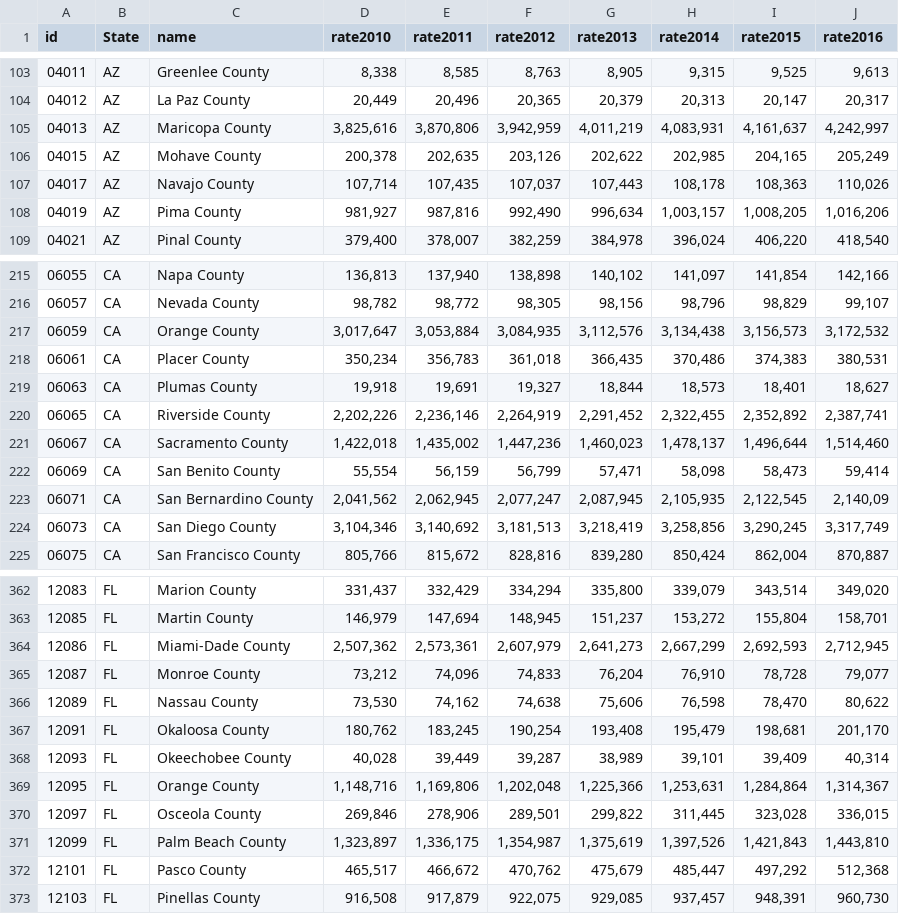
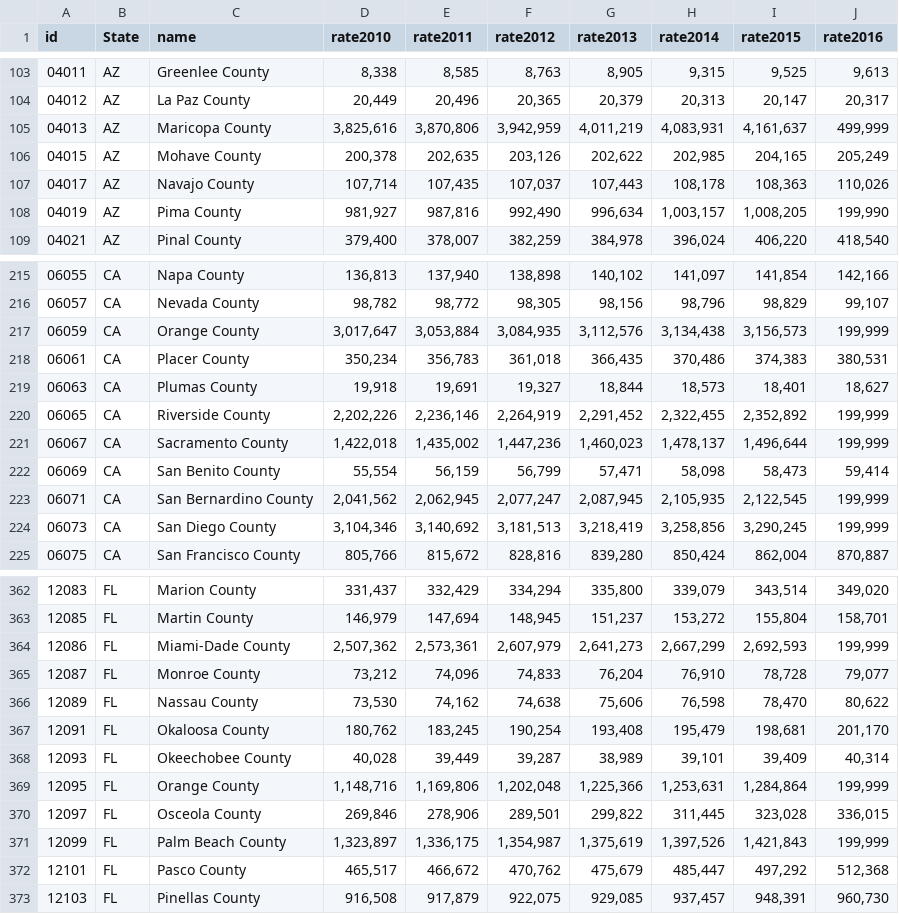
Before and after one commit to sabeehtaqi/FINAL-PROJECT, a CSV file: Project Data.csv, drawn as a sheet; only a part is shown, gaps mark what is left out; the diff covers the shown part only.

Commit message:
Update Project Data.csv

```diff
--- a/Project Data.csv
+++ b/Project Data.csv
@@ -104,6 +104,6 @@ id,State,name,rate2010,rate2011,rate2012,rate2013,rate2014,rate2015,rate2016
 04012,AZ,La Paz County,"20,449","20,496","20,365","20,379","20,313","20,147","20,317"
-04013,AZ,Maricopa County,"3,825,616","3,870,806","3,942,959","4,011,219","4,083,931","4,161,637","4,242,997"
+04013,AZ,Maricopa County,"3,825,616","3,870,806","3,942,959","4,011,219","4,083,931","4,161,637","499,999"
 04015,AZ,Mohave County,"200,378","202,635","203,126","202,622","202,985","204,165","205,249"
 04017,AZ,Navajo County,"107,714","107,435","107,037","107,443","108,178","108,363","110,026"
-04019,AZ,Pima County,"981,927","987,816","992,490","996,634","1,003,157","1,008,205","1,016,206"
+04019,AZ,Pima County,"981,927","987,816","992,490","996,634","1,003,157","1,008,205","199,990"
 04021,AZ,Pinal County,"379,400","378,007","382,259","384,978","396,024","406,220","418,540"
@@ -216,10 +216,10 @@ id,State,name,rate2010,rate2011,rate2012,rate2013,rate2014,rate2015,rate2016
 06057,CA,Nevada County,"98,782","98,772","98,305","98,156","98,796","98,829","99,107"
-06059,CA,Orange County,"3,017,647","3,053,884","3,084,935","3,112,576","3,134,438","3,156,573","3,172,532"
+06059,CA,Orange County,"3,017,647","3,053,884","3,084,935","3,112,576","3,134,438","3,156,573","199,999"
 06061,CA,Placer County,"350,234","356,783","361,018","366,435","370,486","374,383","380,531"
 06063,CA,Plumas County,"19,918","19,691","19,327","18,844","18,573","18,401","18,627"
-06065,CA,Riverside County,"2,202,226","2,236,146","2,264,919","2,291,452","2,322,455","2,352,892","2,387,741"
-06067,CA,Sacramento County,"1,422,018","1,435,002","1,447,236","1,460,023","1,478,137","1,496,644","1,514,460"
+06065,CA,Riverside County,"2,202,226","2,236,146","2,264,919","2,291,452","2,322,455","2,352,892","199,999"
+06067,CA,Sacramento County,"1,422,018","1,435,002","1,447,236","1,460,023","1,478,137","1,496,644","199,999"
 06069,CA,San Benito County,"55,554","56,159","56,799","57,471","58,098","58,473","59,414"
-06071,CA,San Bernardino County,"2,041,562","2,062,945","2,077,247","2,087,945","2,105,935","2,122,545","2,140,09"
-06073,CA,San Diego County,"3,104,346","3,140,692","3,181,513","3,218,419","3,258,856","3,290,245","3,317,749"
+06071,CA,San Bernardino County,"2,041,562","2,062,945","2,077,247","2,087,945","2,105,935","2,122,545","199,999"
+06073,CA,San Diego County,"3,104,346","3,140,692","3,181,513","3,218,419","3,258,856","3,290,245","199,999"
 06075,CA,San Francisco County,"805,766","815,672","828,816","839,280","850,424","862,004","870,887"
@@ -363,3 +363,3 @@ id,State,name,rate2010,rate2011,rate2012,rate2013,rate2014,rate2015,rate2016
 12085,FL,Martin County,"146,979","147,694","148,945","151,237","153,272","155,804","158,701"
-12086,FL,Miami-Dade County,"2,507,362","2,573,361","2,607,979","2,641,273","2,667,299","2,692,593","2,712,945"
+12086,FL,Miami-Dade County,"2,507,362","2,573,361","2,607,979","2,641,273","2,667,299","2,692,593","199,999"
 12087,FL,Monroe County,"73,212","74,096","74,833","76,204","76,910","78,728","79,077"
@@ -368,5 +368,5 @@ id,State,name,rate2010,rate2011,rate2012,rate2013,rate2014,rate2015,rate2016
 12093,FL,Okeechobee County,"40,028","39,449","39,287","38,989","39,101","39,409","40,314"
-12095,FL,Orange County,"1,148,716","1,169,806","1,202,048","1,225,366","1,253,631","1,284,864","1,314,367"
+12095,FL,Orange County,"1,148,716","1,169,806","1,202,048","1,225,366","1,253,631","1,284,864","199,999"
 12097,FL,Osceola County,"269,846","278,906","289,501","299,822","311,445","323,028","336,015"
-12099,FL,Palm Beach County,"1,323,897","1,336,175","1,354,987","1,375,619","1,397,526","1,421,843","1,443,810"
+12099,FL,Palm Beach County,"1,323,897","1,336,175","1,354,987","1,375,619","1,397,526","1,421,843","199,999"
 12101,FL,Pasco County,"465,517","466,672","470,762","475,679","485,447","497,292","512,368"
```
Also changed, not shown: 32 edited cells elsewhere in this file.
